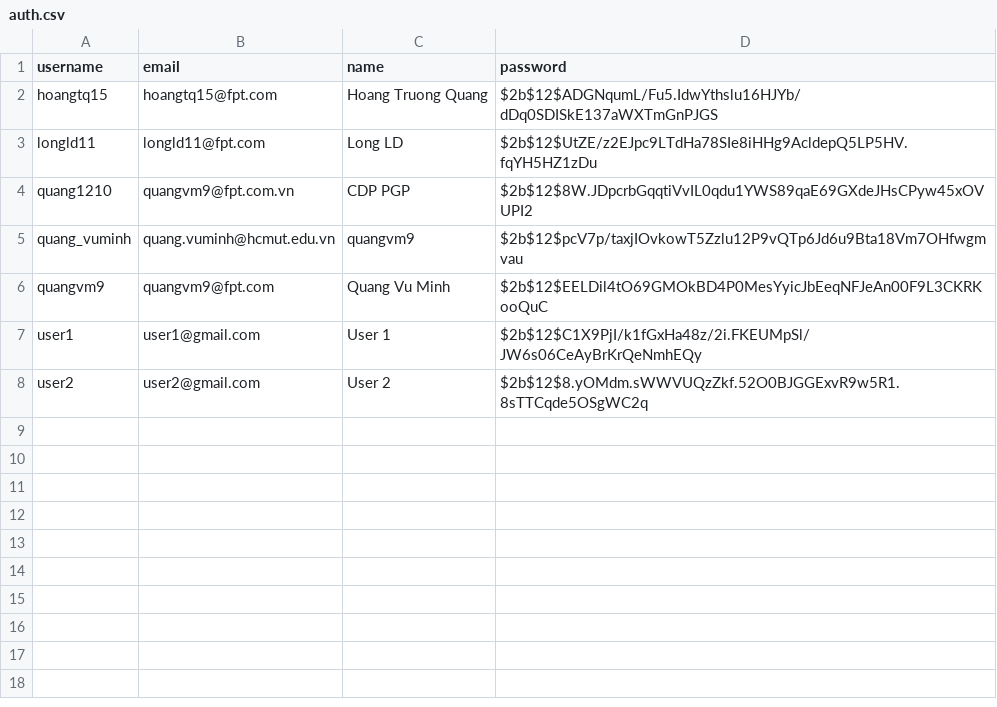
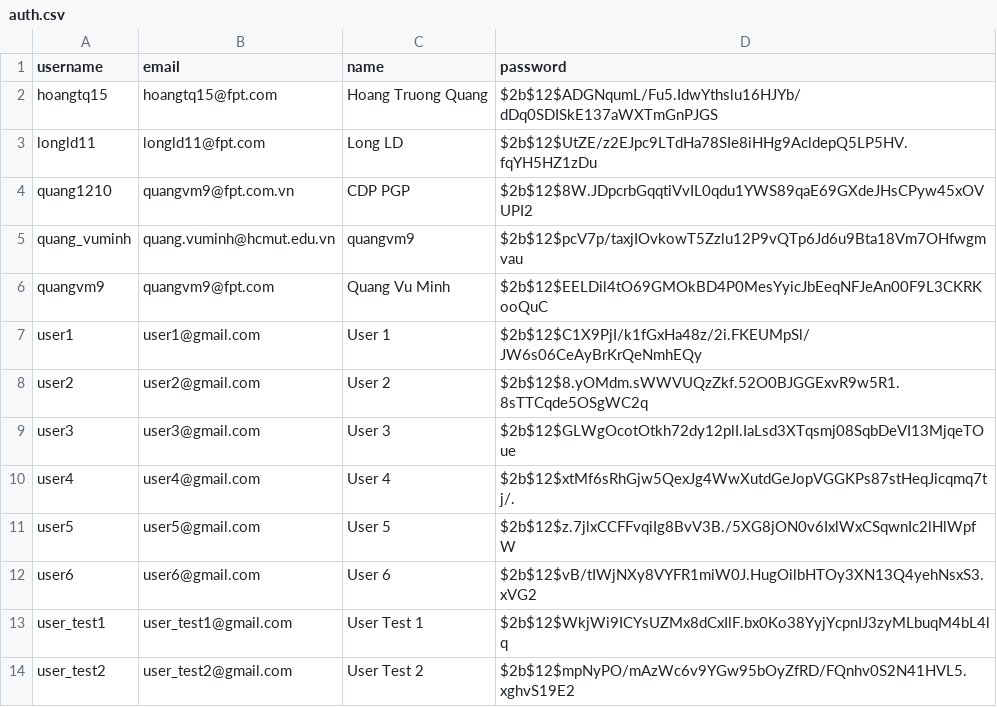
Before and after one commit to quangvuminh2000/lc-labelling, a CSV file: data/auth.csv, drawn as a sheet; the diff names each change by its address in the sheet, - before the commit and + after, or states it on an @@ line.

Commit message:
Create new users

```diff
--- a/data/auth.csv
+++ b/data/auth.csv
+row 9: user3 | user3@gmail.com | User 3 | $2b$12$GLWgOcotOtkh72dy12plI.IaLsd3XTqsmj08SqbDeVI13MjqeTOue
+row 10: user4 | user4@gmail.com | User 4 | $2b$12$xtMf6sRhGjw5QexJg4WwXutdGeJopVGGKPs87stHeqJicqmq7tj/.
+row 11: user5 | user5@gmail.com | User 5 | $2b$12$z.7jlxCCFFvqiIg8BvV3B./5XG8jON0v6IxlWxCSqwnIc2lHlWpfW
+row 12: user6 | user6@gmail.com | User 6 | $2b$12$vB/tIWjNXy8VYFR1miW0J.HugOilbHTOy3XN13Q4yehNsxS3.xVG2
+row 13: user_test1 | user_test1@gmail.com | User Test 1 | $2b$12$WkjWi9ICYsUZMx8dCxIlF.bx0Ko38YyjYcpnIJ3zyMLbuqM4bL4lq
+row 14: user_test2 | user_test2@gmail.com | User Test 2 | $2b$12$mpNyPO/mAzWc6v9YGw95bOyZfRD/FQnhv0S2N41HVL5.xghvS19E2
```
Also changed, not shown: 2 other files.
